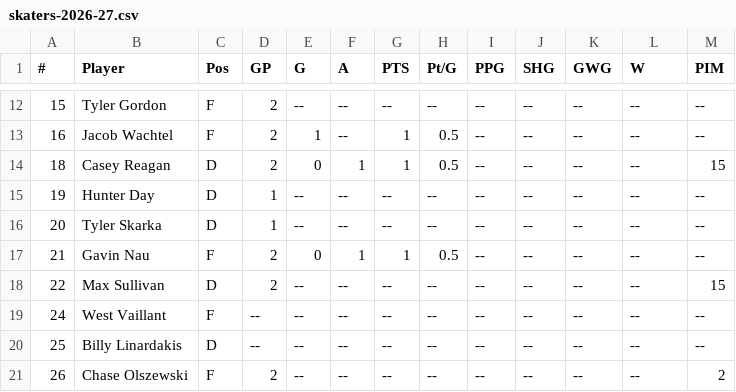
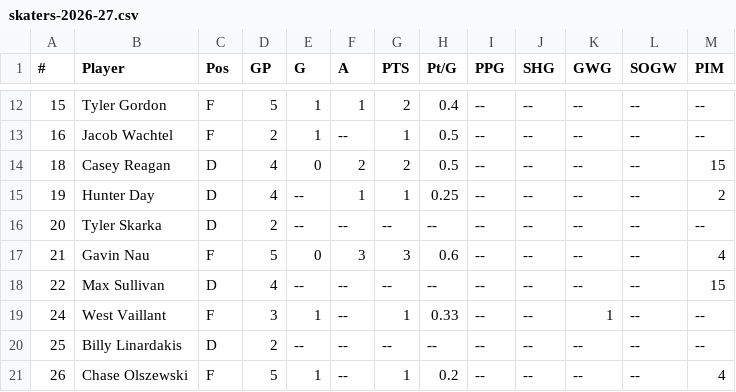
Before and after one commit to kyledbeene/vticehockey, a CSV file: stats/skaters-2026-27.csv, drawn as a sheet; only a part is shown, gaps mark what is left out; the diff covers the shown part only.

```diff
--- a/stats/skaters-2026-27.csv
+++ b/stats/skaters-2026-27.csv
@@ -1 +1 @@
-#,Player,Pos,GP,G,A,PTS,Pt/G,PPG,SHG,GWG,W,PIM
+#,Player,Pos,GP,G,A,PTS,Pt/G,PPG,SHG,GWG,SOGW,PIM
@@ -12,10 +12,10 @@
-15,Tyler Gordon,F,2,--,--,--,--,--,--,--,--,--
+15,Tyler Gordon,F,5,1,1,2,0.4,--,--,--,--,--
 16,Jacob Wachtel,F,2,1,--,1,0.5,--,--,--,--,--
-18,Casey Reagan,D,2,0,1,1,0.5,--,--,--,--,15
-19,Hunter Day,D,1,--,--,--,--,--,--,--,--,--
-20,Tyler Skarka,D,1,--,--,--,--,--,--,--,--,--
-21,Gavin Nau,F,2,0,1,1,0.5,--,--,--,--,--
-22,Max Sullivan,D,2,--,--,--,--,--,--,--,--,15
-24,West Vaillant,F,--,--,--,--,--,--,--,--,--,--
-25,Billy Linardakis,D,--,--,--,--,--,--,--,--,--,--
-26,Chase Olszewski,F,2,--,--,--,--,--,--,--,--,2
+18,Casey Reagan,D,4,0,2,2,0.5,--,--,--,--,15
+19,Hunter Day,D,4,--,1,1,0.25,--,--,--,--,2
+20,Tyler Skarka,D,2,--,--,--,--,--,--,--,--,--
+21,Gavin Nau,F,5,0,3,3,0.6,--,--,--,--,4
+22,Max Sullivan,D,4,--,--,--,--,--,--,--,--,15
+24,West Vaillant,F,3,1,--,1,0.33,--,--,1,--,--
+25,Billy Linardakis,D,2,--,--,--,--,--,--,--,--,--
+26,Chase Olszewski,F,5,1,--,1,0.2,--,--,--,--,4
```
Also changed, not shown: 57 edited cells elsewhere in this file.
